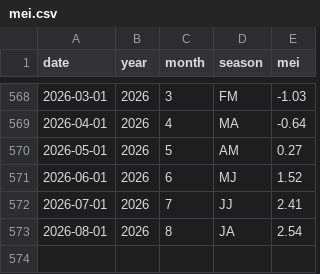
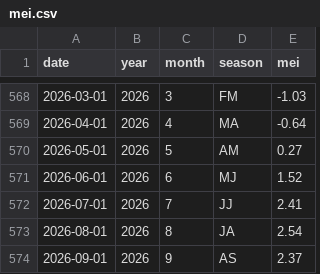
Before and after one commit to mat-tv/climate-ocean-indices, a CSV file: data/mei.csv, drawn as a sheet; only a part is shown, gaps mark what is left out.

```diff
--- a/data/mei.csv
+++ b/data/mei.csv
@@ -573 +573,2 @@ date,year,month,season,mei
 2026-08-01,2026,8,JA,2.54
+2026-09-01,2026,9,AS,2.37
```
Also changed, not shown: data/mjo.csv, data/sam.csv, 19 other files.
